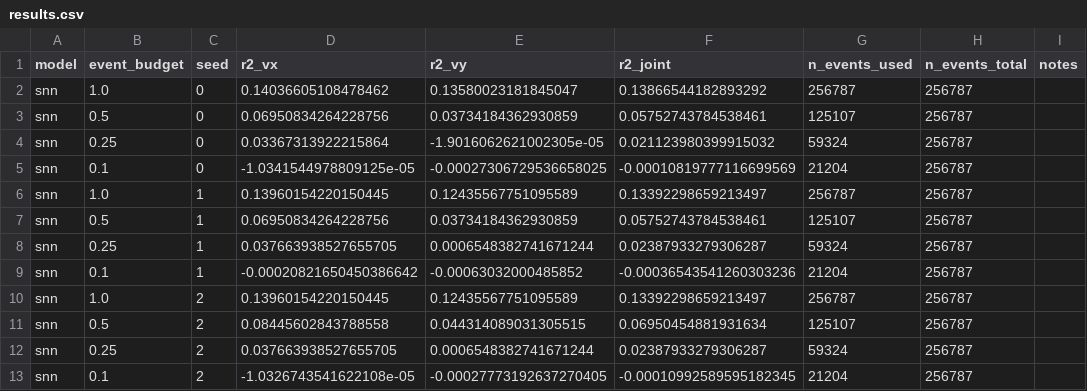
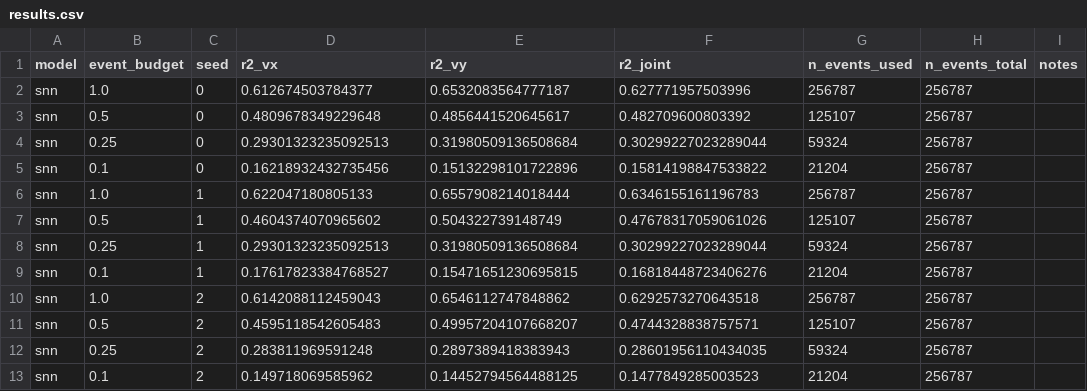
Before and after one commit to manrajmondair/neuromorphic-bci, a CSV file: results/snn/results.csv, drawn as a sheet.

```diff
--- a/results/snn/results.csv
+++ b/results/snn/results.csv
@@ -1,13 +1,13 @@
 model,event_budget,seed,r2_vx,r2_vy,r2_joint,n_events_used,n_events_total,notes
-snn,1.0,0,0.14036605108478462,0.13580023181845047,0.13866544182893292,256787,256787,
-snn,0.5,0,0.06950834264228756,0.03734184362930859,0.05752743784538461,125107,256787,
-snn,0.25,0,0.03367313922215864,-1.9016062621002305e-05,0.021123980399915032,59324,256787,
-snn,0.1,0,-1.0341544978809125e-05,-0.00027306729536658025,-0.00010819777116699569,21204,256787,
-snn,1.0,1,0.13960154220150445,0.12435567751095589,0.13392298659213497,256787,256787,
-snn,0.5,1,0.06950834264228756,0.03734184362930859,0.05752743784538461,125107,256787,
-snn,0.25,1,0.037663938527655705,0.0006548382741671244,0.02387933279306287,59324,256787,
-snn,0.1,1,-0.00020821650450386642,-0.00063032000485852,-0.00036543541260303236,21204,256787,
-snn,1.0,2,0.13960154220150445,0.12435567751095589,0.13392298659213497,256787,256787,
-snn,0.5,2,0.08445602843788558,0.044314089031305515,0.06950454881931634,125107,256787,
-snn,0.25,2,0.037663938527655705,0.0006548382741671244,0.02387933279306287,59324,256787,
-snn,0.1,2,-1.0326743541622108e-05,-0.00027773192637270405,-0.00010992589595182345,21204,256787,
+snn,1.0,0,0.612674503784377,0.6532083564777187,0.627771957503996,256787,256787,
+snn,0.5,0,0.4809678349229648,0.4856441520645617,0.482709600803392,125107,256787,
+snn,0.25,0,0.29301323235092513,0.31980509136508684,0.30299227023289044,59324,256787,
+snn,0.1,0,0.16218932432735456,0.15132298101722896,0.15814198847533822,21204,256787,
+snn,1.0,1,0.622047180805133,0.6557908214018444,0.6346155161196783,256787,256787,
+snn,0.5,1,0.4604374070965602,0.504322739148749,0.47678317059061026,125107,256787,
+snn,0.25,1,0.29301323235092513,0.31980509136508684,0.30299227023289044,59324,256787,
+snn,0.1,1,0.17617823384768527,0.15471651230695815,0.16818448723406276,21204,256787,
+snn,1.0,2,0.6142088112459043,0.6546112747848862,0.6292573270643518,256787,256787,
+snn,0.5,2,0.4595118542605483,0.49957204107668207,0.4744328838757571,125107,256787,
+snn,0.25,2,0.283811969591248,0.2897389418383943,0.28601956110434035,59324,256787,
+snn,0.1,2,0.149718069585962,0.14452794564488125,0.1477849285003523,21204,256787,
```
Also changed, not shown: results/controls/results.csv, 7 other files.
